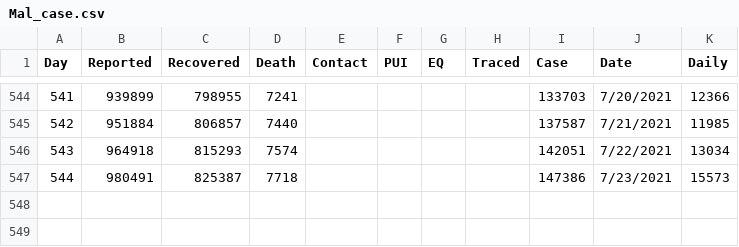
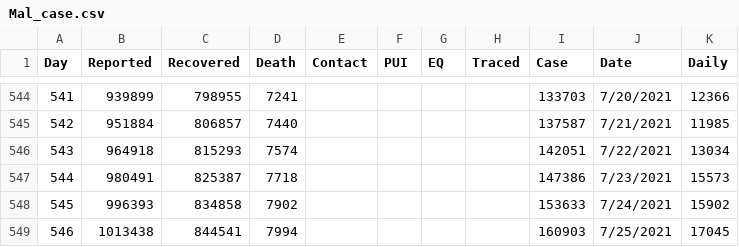
Before and after one commit to JLabadin-CoMo-Lab/COVID-19-Malaysia-Data, a CSV file: Mal_case.csv, drawn as a sheet; only a part is shown, gaps mark what is left out.

Commit message:
Update Mal_case.csv

```diff
--- a/Mal_case.csv
+++ b/Mal_case.csv
@@ -547 +547,3 @@ Day,Reported,Recovered,Death,Contact,PUI,EQ,Traced,Case,Date,Daily
 544,980491,825387,7718,,,,,147386,7/23/2021,15573
+545,996393,834858,7902,,,,,153633,7/24/2021,15902
+546,1013438,844541,7994,,,,,160903,7/25/2021,17045
```
